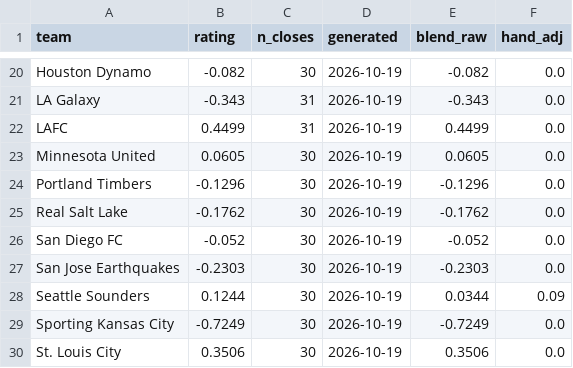
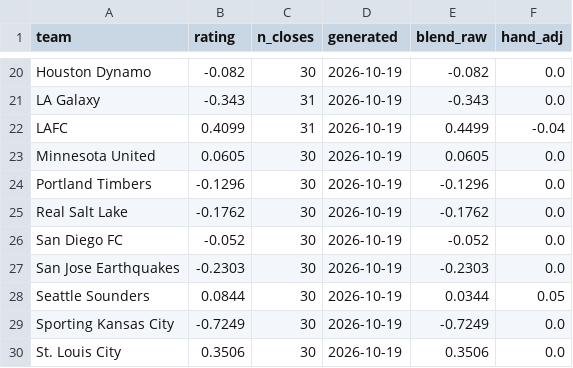
Before and after one commit to TheBallr/MLS-FUTURES, a CSV file: data/ratings/blend.csv, drawn as a sheet; only a part is shown, gaps mark what is left out.

```diff
--- a/data/ratings/blend.csv
+++ b/data/ratings/blend.csv
@@ -21,3 +21,3 @@ Houston Dynamo,-0.082,30,2026-10-19,-0.082,0.0
 LA Galaxy,-0.343,31,2026-10-19,-0.343,0.0
-LAFC,0.4499,31,2026-10-19,0.4499,0.0
+LAFC,0.4099,31,2026-10-19,0.4499,-0.04
 Minnesota United,0.0605,30,2026-10-19,0.0605,0.0
@@ -27,3 +27,3 @@ San Diego FC,-0.052,30,2026-10-19,-0.052,0.0
 San Jose Earthquakes,-0.2303,30,2026-10-19,-0.2303,0.0
-Seattle Sounders,0.1244,30,2026-10-19,0.0344,0.09
+Seattle Sounders,0.0844,30,2026-10-19,0.0344,0.05
 Sporting Kansas City,-0.7249,30,2026-10-19,-0.7249,0.0
```
Also changed, not shown: data/market/current_round_odds.csv, data/ratings/ratings_history.csv, 20 other files.
